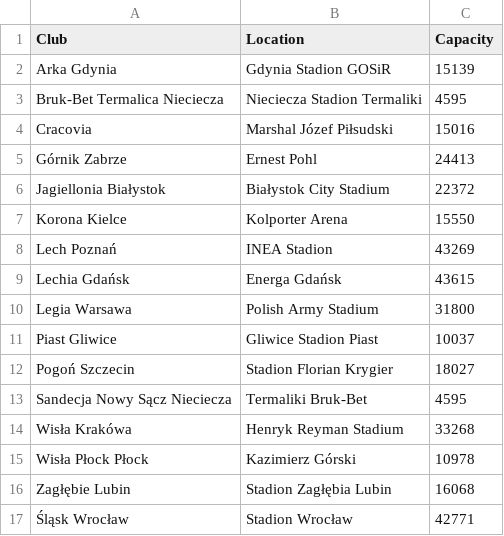
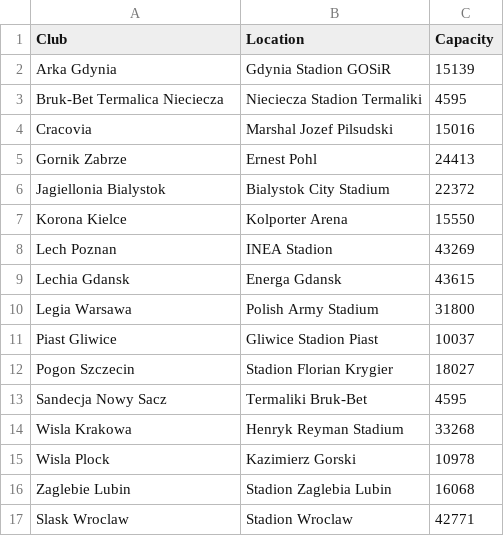
Before and after one commit to g-kakareko/database, a CSV file: clubs.csv, drawn as a sheet.

```diff
--- a/clubs.csv
+++ b/clubs.csv
@@ -3,15 +3,15 @@ Arka Gdynia, Gdynia	Stadion GOSiR, 15139
 Bruk-Bet Termalica Nieciecza, Nieciecza	Stadion Termaliki, 4595
-Cracovia, Marshal Józef Piłsudski, 15016
-Górnik Zabrze, Ernest Pohl, 24413
-Jagiellonia Białystok, Białystok City Stadium, 22372
+Cracovia, Marshal Jozef Pilsudski, 15016
+Gornik Zabrze, Ernest Pohl, 24413
+Jagiellonia Bialystok, Bialystok City Stadium, 22372
 Korona Kielce, Kolporter Arena, 15550
-Lech Poznań, INEA Stadion, 43269	
-Lechia Gdańsk, Energa Gdańsk, 43615
+Lech Poznan, INEA Stadion, 43269	
+Lechia Gdansk, Energa Gdansk, 43615
 Legia Warsawa, Polish Army Stadium, 31800
 Piast Gliwice, Gliwice	Stadion Piast, 10037
-Pogoń Szczecin, Stadion Florian Krygier, 18027
-Sandecja Nowy Sącz	Nieciecza, Termaliki Bruk-Bet, 4595
-Wisła Krakówa, Henryk Reyman Stadium, 33268
-Wisła Płock	Płock, Kazimierz Górski, 10978
-Zagłębie Lubin, Stadion Zagłębia Lubin, 16068
-Śląsk Wrocław, Stadion Wrocław,	42771
+Pogon Szczecin, Stadion Florian Krygier, 18027
+Sandecja Nowy Sacz, Termaliki Bruk-Bet, 4595
+Wisla Krakowa, Henryk Reyman Stadium, 33268
+Wisla Plock, Kazimierz Gorski, 10978
+Zaglebie Lubin, Stadion Zaglebia Lubin, 16068
+Slask Wroclaw, Stadion Wroclaw,	42771
```
Also changed, not shown: initial_db/compet.csv, initial_db/runner.csv, 8 other files.
